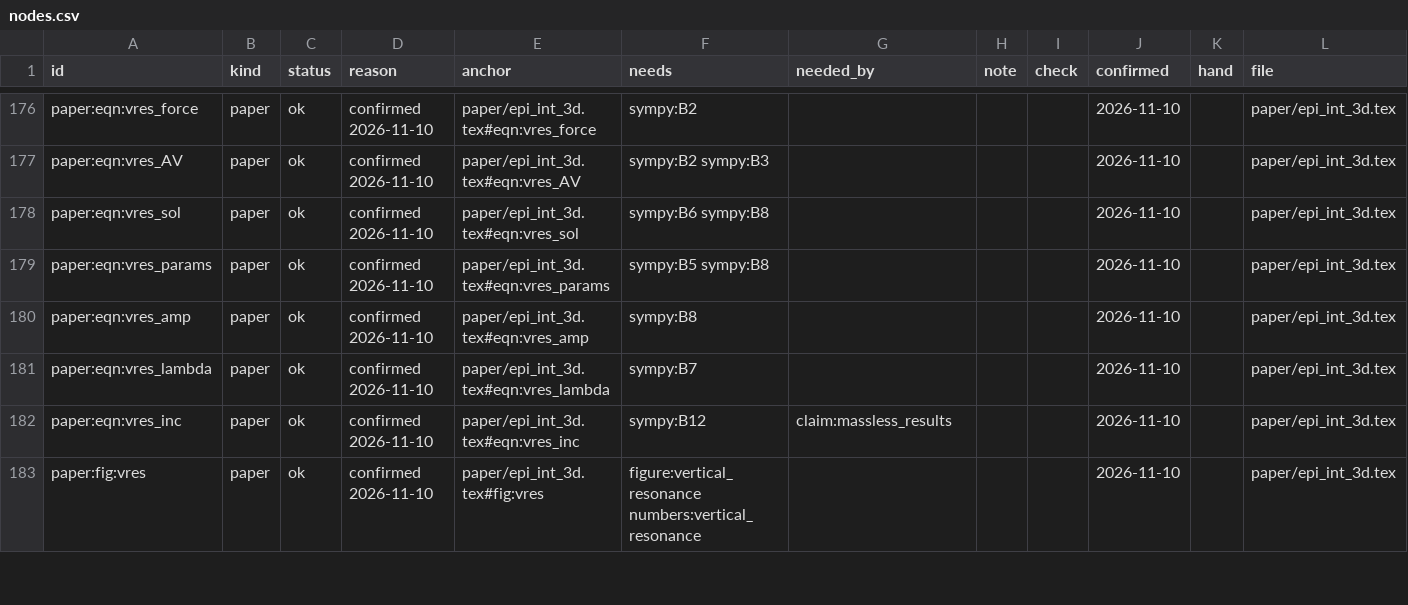
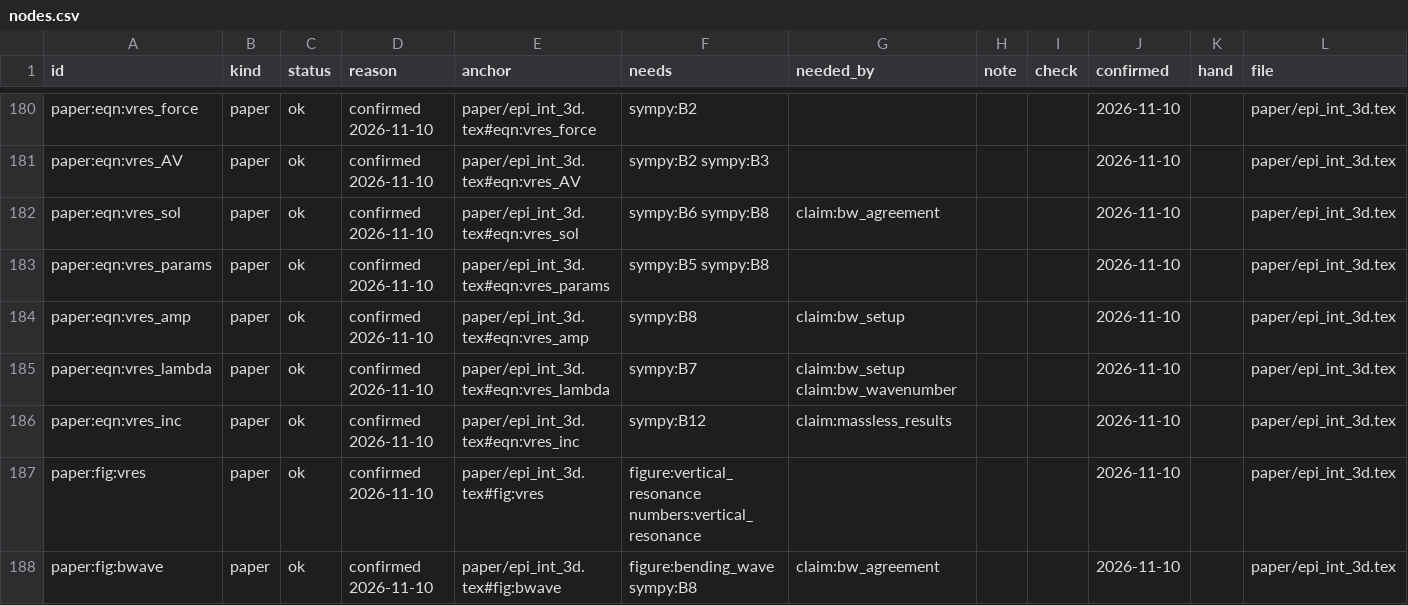
Before and after one commit to joehahn/epi_int_3d, a CSV file: notes/ledger/nodes.csv, drawn as a sheet; only a part is shown, gaps mark what is left out; the diff covers the shown part only.

```diff
--- a/notes/ledger/nodes.csv
+++ b/notes/ledger/nodes.csv
@@ -177,7 +181,8 @@ paper:eqn:vres_force,paper,ok,confirmed 2026-11-10,paper/epi_int_3d.tex#eqn:vres
 paper:eqn:vres_AV,paper,ok,confirmed 2026-11-10,paper/epi_int_3d.tex#eqn:vres_AV,sympy:B2 sympy:B3,,,,2026-11-10,,paper/epi_int_3d.tex
-paper:eqn:vres_sol,paper,ok,confirmed 2026-11-10,paper/epi_int_3d.tex#eqn:vres_sol,sympy:B6 sympy:B8,,,,2026-11-10,,paper/epi_int_3d.tex
+paper:eqn:vres_sol,paper,ok,confirmed 2026-11-10,paper/epi_int_3d.tex#eqn:vres_sol,sympy:B6 sympy:B8,claim:bw_agreement,,,2026-11-10,,paper/epi_int_3d.tex
 paper:eqn:vres_params,paper,ok,confirmed 2026-11-10,paper/epi_int_3d.tex#eqn:vres_params,sympy:B5 sympy:B8,,,,2026-11-10,,paper/epi_int_3d.tex
-paper:eqn:vres_amp,paper,ok,confirmed 2026-11-10,paper/epi_int_3d.tex#eqn:vres_amp,sympy:B8,,,,2026-11-10,,paper/epi_int_3d.tex
-paper:eqn:vres_lambda,paper,ok,confirmed 2026-11-10,paper/epi_int_3d.tex#eqn:vres_lambda,sympy:B7,,,,2026-11-10,,paper/epi_int_3d.tex
+paper:eqn:vres_amp,paper,ok,confirmed 2026-11-10,paper/epi_int_3d.tex#eqn:vres_amp,sympy:B8,claim:bw_setup,,,2026-11-10,,paper/epi_int_3d.tex
+paper:eqn:vres_lambda,paper,ok,confirmed 2026-11-10,paper/epi_int_3d.tex#eqn:vres_lambda,sympy:B7,claim:bw_setup claim:bw_wavenumber,,,2026-11-10,,paper/epi_int_3d.tex
 paper:eqn:vres_inc,paper,ok,confirmed 2026-11-10,paper/epi_int_3d.tex#eqn:vres_inc,sympy:B12,claim:massless_results,,,2026-11-10,,paper/epi_int_3d.tex
 paper:fig:vres,paper,ok,confirmed 2026-11-10,paper/epi_int_3d.tex#fig:vres,figure:vertical_resonance numbers:vertical_resonance,,,,2026-11-10,,paper/epi_int_3d.tex
+paper:fig:bwave,paper,ok,confirmed 2026-11-10,paper/epi_int_3d.tex#fig:bwave,figure:bending_wave sympy:B8,claim:bw_agreement,,,2026-11-10,,paper/epi_int_3d.tex
```
Also changed, not shown: 9 added rows, 1 removed row and 20 edited cells elsewhere in this file, notes/ledger/costs.csv, 13 other files.
